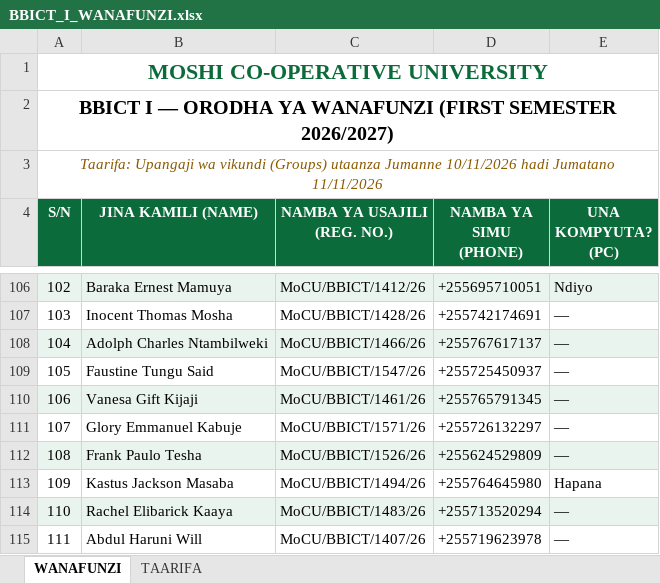
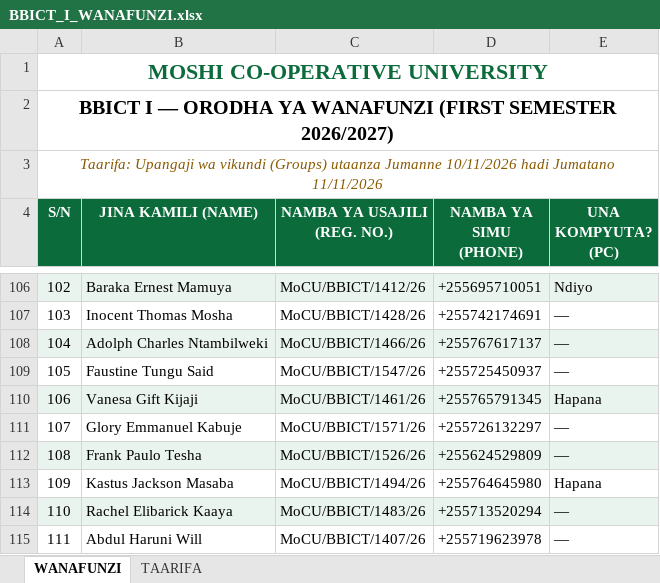
Before and after one commit to BBICT2026/BBICT-I, an Excel workbook: BBICT_I_WANAFUNZI.xlsx, sheet WANAFUNZI, drawn as a sheet; only a part is shown, gaps mark what is left out; values as stored, in another font and other column widths than the file's, no borders; the diff covers the shown part only; the diff names each change by its address in the sheet, - before the commit and + after, or states it on an @@ line.

```diff
--- a/BBICT_I_WANAFUNZI.xlsx (sheet WANAFUNZI)
+++ b/BBICT_I_WANAFUNZI.xlsx (sheet WANAFUNZI)
-E110 (UNA KOMPYUTA? (PC)): —
+E110 (UNA KOMPYUTA? (PC)): Hapana
```
Also changed, not shown: 6 edited cells elsewhere in this sheet, 1 other file.
